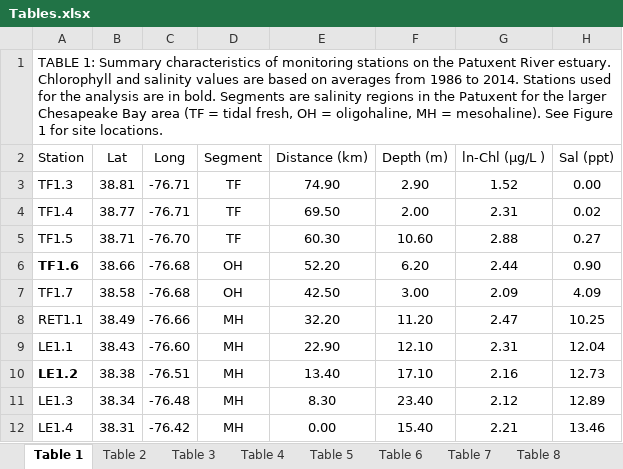
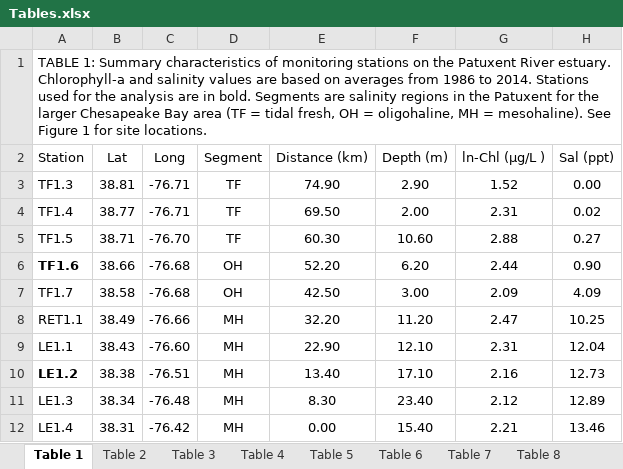
Before and after one commit to fawda123/patux_manu, an Excel workbook: word/Tables.xlsx, sheet Table 1, drawn as a sheet; values as stored, in another font and other column widths than the file's, no borders; the diff names each change by its address in the sheet, - before the commit and + after, or states it on an @@ line.

```diff
--- a/word/Tables.xlsx (sheet Table 1)
+++ b/word/Tables.xlsx (sheet Table 1)
-A1 (Station): …River estuary. Chlorophyll and salinity…
+A1 (Station): …River estuary. Chlorophyll-a and salinity…
```
Also changed, not shown: 38 other files.
